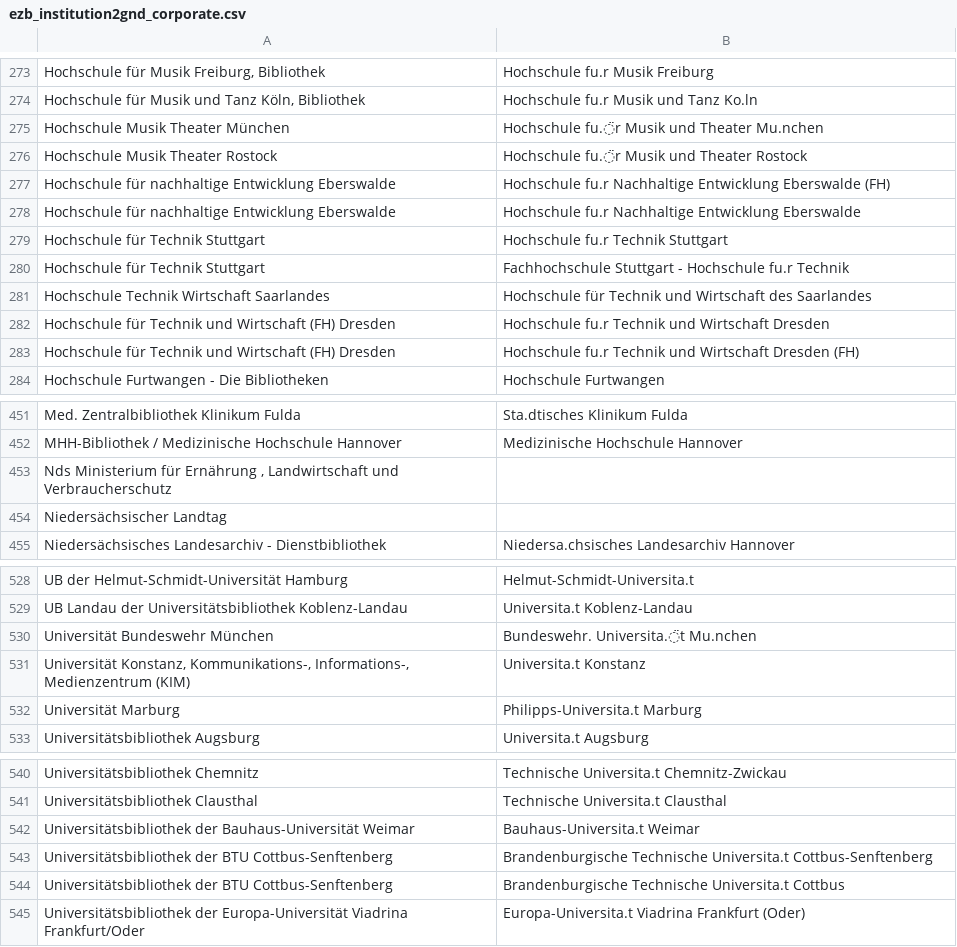
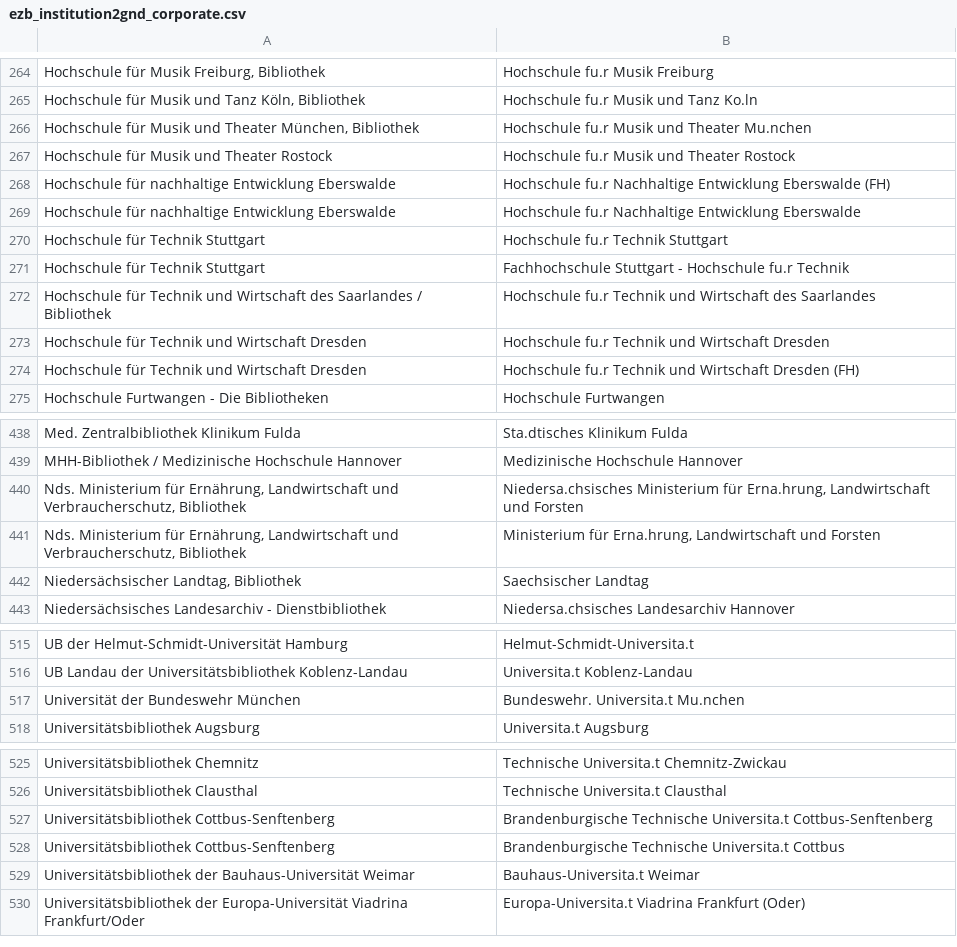
Before and after one commit to JiscPER/jper, a CSV file: service/scripts/ezb_institution2gnd_corporate.csv, drawn as a sheet; only a part is shown, gaps mark what is left out; the diff covers the shown part only.

```diff
--- a/service/scripts/ezb_institution2gnd_corporate.csv
+++ b/service/scripts/ezb_institution2gnd_corporate.csv
@@ -274,4 +265,4 @@ Hochschule für Musik Freiburg, Bibliothek	Hochschule fu.r Musik Freiburg
 Hochschule für Musik und Tanz Köln, Bibliothek	Hochschule fu.r Musik und Tanz Ko.ln
-Hochschule Musik Theater München	Hochschule fu.̈r Musik und Theater Mu.nchen
-Hochschule Musik Theater Rostock	Hochschule fu.̈r Musik und Theater Rostock
+Hochschule für Musik und Theater München, Bibliothek	Hochschule fu.r Musik und Theater Mu.nchen
+Hochschule für Musik und Theater Rostock	Hochschule fu.r Musik und Theater Rostock
 Hochschule für nachhaltige Entwicklung Eberswalde	Hochschule fu.r Nachhaltige Entwicklung Eberswalde (FH)
@@ -280,5 +271,5 @@ Hochschule für Technik Stuttgart	Hochschule fu.r Technik Stuttgart
 Hochschule für Technik Stuttgart	Fachhochschule Stuttgart - Hochschule fu.r Technik
-Hochschule Technik Wirtschaft Saarlandes	Hochschule für Technik und Wirtschaft des Saarlandes
-Hochschule für Technik und Wirtschaft (FH) Dresden	Hochschule fu.r Technik und Wirtschaft Dresden
-Hochschule für Technik und Wirtschaft (FH) Dresden	Hochschule fu.r Technik und Wirtschaft Dresden (FH)
+Hochschule für Technik und Wirtschaft des Saarlandes / Bibliothek	Hochschule fu.r Technik und Wirtschaft des Saarlandes
+Hochschule für Technik und Wirtschaft Dresden	Hochschule fu.r Technik und Wirtschaft Dresden
+Hochschule für Technik und Wirtschaft Dresden	Hochschule fu.r Technik und Wirtschaft Dresden (FH)
 Hochschule Furtwangen - Die Bibliotheken	Hochschule Furtwangen
@@ -452,4 +439,5 @@ Med. Zentralbibliothek Klinikum Fulda	Sta.dtisches Klinikum Fulda
 MHH-Bibliothek / Medizinische Hochschule Hannover	Medizinische Hochschule Hannover
-Nds  Ministerium für Ernährung , Landwirtschaft und Verbraucherschutz	
-Niedersächsischer Landtag	
+Nds. Ministerium für Ernährung, Landwirtschaft und Verbraucherschutz, Bibliothek	Niedersa.chsisches Ministerium für Erna.hrung, Landwirtschaft und Forsten
+Nds. Ministerium für Ernährung, Landwirtschaft und Verbraucherschutz, Bibliothek	Ministerium für Erna.hrung, Landwirtschaft und Forsten
+Niedersächsischer Landtag, Bibliothek	Saechsischer Landtag
 Niedersächsisches Landesarchiv - Dienstbibliothek	Niedersa.chsisches Landesarchiv Hannover
@@ -529,5 +516,3 @@ UB der Helmut-Schmidt-Universität Hamburg	Helmut-Schmidt-Universita.t
 UB Landau der Universitätsbibliothek Koblenz-Landau	Universita.t Koblenz-Landau
-Universität Bundeswehr München	Bundeswehr. Universita.̈t Mu.nchen
-Universität Konstanz, Kommunikations-, Informations-, Medienzentrum (KIM)	Universita.t Konstanz
-Universität Marburg	Philipps-Universita.t Marburg
+Universität der Bundeswehr München	Bundeswehr. Universita.t Mu.nchen
 Universitätsbibliothek Augsburg	Universita.t Augsburg
@@ -541,5 +526,5 @@ Universitätsbibliothek Chemnitz	Technische Universita.t Chemnitz-Zwickau
 Universitätsbibliothek Clausthal	Technische Universita.t Clausthal
+Universitätsbibliothek Cottbus-Senftenberg	Brandenburgische Technische Universita.t Cottbus-Senftenberg
+Universitätsbibliothek Cottbus-Senftenberg	Brandenburgische Technische Universita.t Cottbus
 Universitätsbibliothek der Bauhaus-Universität Weimar	Bauhaus-Universita.t Weimar
-Universitätsbibliothek der BTU Cottbus-Senftenberg	Brandenburgische Technische Universita.t Cottbus-Senftenberg
-Universitätsbibliothek der BTU Cottbus-Senftenberg	Brandenburgische Technische Universita.t Cottbus
 Universitätsbibliothek der Europa-Universität Viadrina Frankfurt/Oder	Europa-Universita.t Viadrina Frankfurt (Oder)
```
Also changed, not shown: 1 added row, 18 removed rows and 44 edited cells elsewhere in this file.
